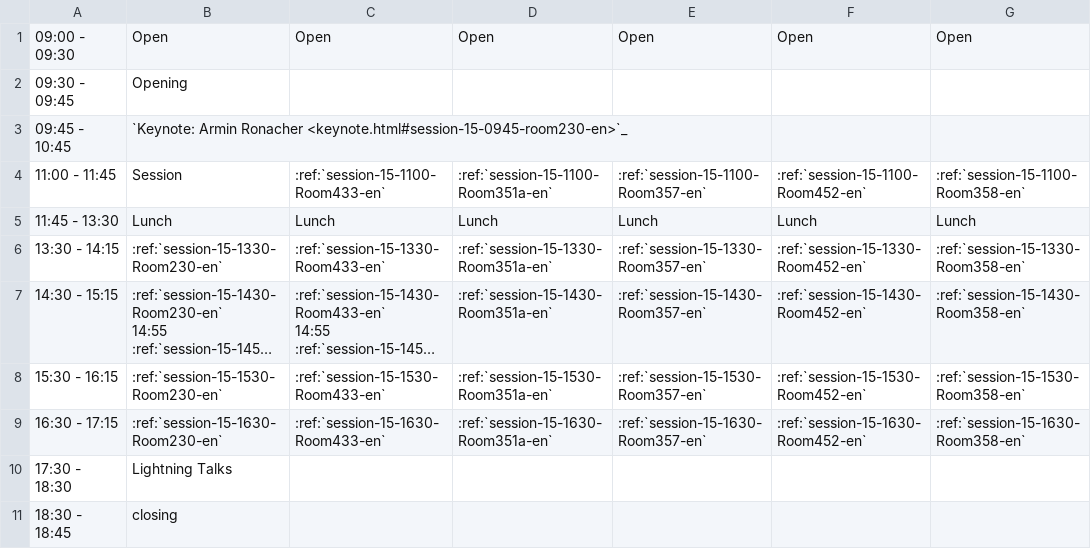
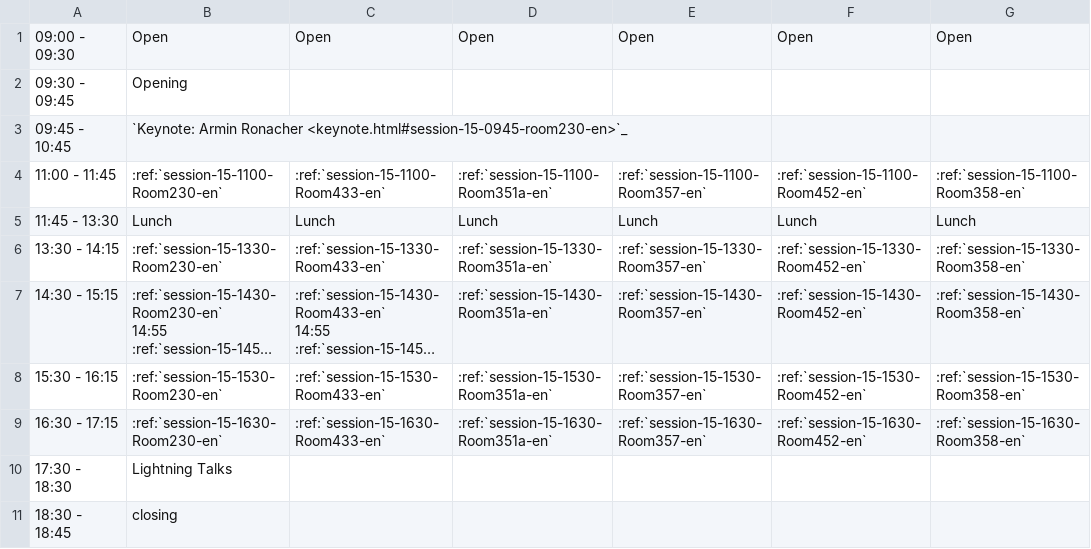
Before and after one commit to pyconjp/2012.pycon.jp, a CSV file: sphinx/en/program/schedule1-en.csv, drawn as a sheet; long unchanged cells end in ….

```diff
--- a/sphinx/en/program/schedule1-en.csv
+++ b/sphinx/en/program/schedule1-en.csv
@@ -3,3 +3,3 @@
 09:45 - 10:45,`Keynote: Armin Ronacher <keynote.html#session-15-0945-room230-en>`_,,,,,
-11:00 - 11:45,Session,:ref:`session-15-1100-Room433-en`,:ref:`session-15-1100-Room351a-en`,:ref:`session-15-1100-Room357-en`,:ref:`session-15-1100-Room452-en`,:ref:`session-15-1100-Room358-en`
+11:00 - 11:45,:ref:`session-15-1100-Room230-en`,:ref:`session-15-1100-Room433-en`,:ref:`session-15-1100-Room351a-en`,:ref:`session-15-1100-Room357-en`,:ref:`session-15-1100-Room452-en`,:ref:`session-15-1100-Room358-en`
 11:45 - 13:30,Lunch,Lunch,Lunch,Lunch,Lunch,Lunch
```
Also changed, not shown: convert/timetable/records.csv, sphinx/program/schedule1-ja.csv, 3 other files.
